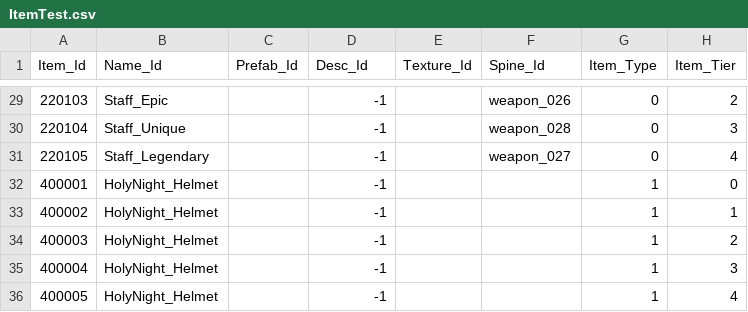
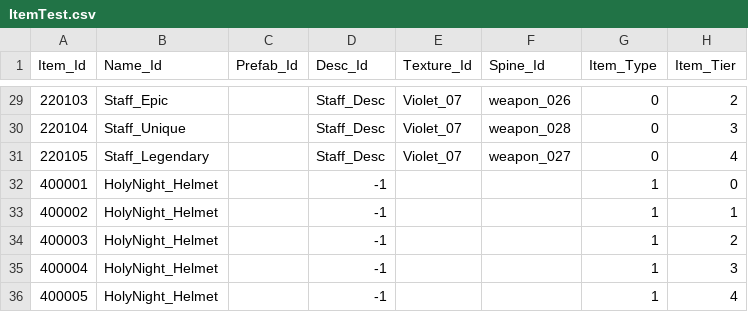
Before and after one commit to qkrkwl6666/TangTangHuru, a CSV file: Assets/08.DataTable/ItemTest.csv, drawn as a sheet; only a part is shown, gaps mark what is left out; the diff covers the shown part only; the diff names each change by its address in the sheet, - before the commit and + after, or states it on an @@ line.

```diff
--- a/Assets/08.DataTable/ItemTest.csv
+++ b/Assets/08.DataTable/ItemTest.csv
-D29:D31 (Desc_Id): -1
+D29:D31 (Desc_Id): Staff_Desc
-E29:E31 (Texture_Id): (empty)
+E29:E31 (Texture_Id): Violet_07
```
Also changed, not shown: 54 edited cells elsewhere in this file, Assets/08.DataTable/String.csv.
